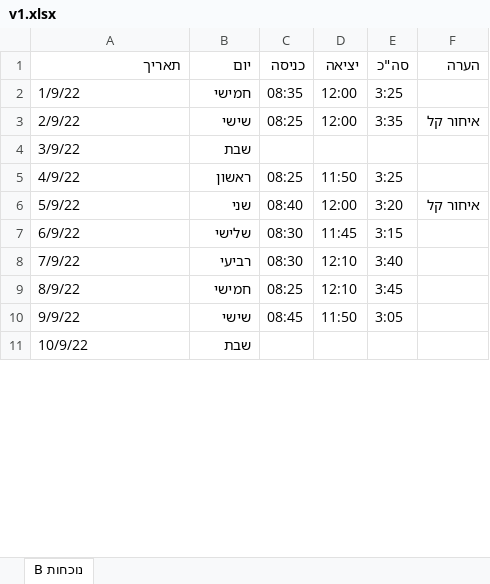
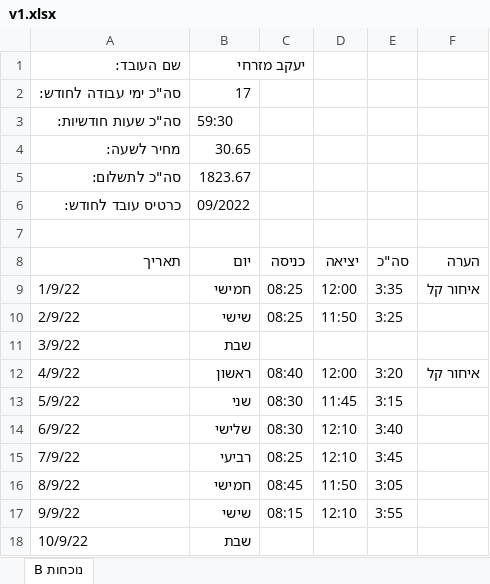
Before and after one commit to Rivka445/pdf-attendance-processor, an Excel workbook: export/n_r_5_n/v1.xlsx, sheet נוכחות B, drawn as a sheet; only a part is shown; values as stored, in another font and other column widths than the file's, no cell formats; addresses are those after the commit; the diff covers the shown part only; the diff names each change by its address in the sheet, - before the commit and + after, or states it on an @@ line.

```diff
--- a/export/n_r_5_n/v1.xlsx (sheet נוכחות B)
+++ b/export/n_r_5_n/v1.xlsx (sheet נוכחות B)
+row 1: שם העובד: | יעקב מזרחי
+row 2: סה"כ ימי עבודה לחודש: | 17
+row 3: סה"כ שעות חודשיות: | 59:30
+row 4: מחיר לשעה: | 30.65
+row 5: סה"כ לתשלום: | 1823.67
+row 6: כרטיס עובד לחודש: | 09/2022
+row 7: (empty)
-C9 (כניסה): 08:35
+C9 (כניסה): 08:25
-E9 (סה"כ): 3:25
+E9 (סה"כ): 3:35
-F9 (הערה): (empty)
+F9 (הערה): איחור קל
-D10 (יציאה): 12:00
+D10 (יציאה): 11:50
-E10 (סה"כ): 3:35
+E10 (סה"כ): 3:25
-F10 (הערה): איחור קל
+F10 (הערה): (empty)
-C12 (כניסה): 08:25
+C12 (כניסה): 08:40
-D12 (יציאה): 11:50
+D12 (יציאה): 12:00
-E12 (סה"כ): 3:25
+E12 (סה"כ): 3:20
-F12 (הערה): (empty)
+F12 (הערה): איחור קל
-C13 (כניסה): 08:40
+C13 (כניסה): 08:30
-D13 (יציאה): 12:00
+D13 (יציאה): 11:45
-E13 (סה"כ): 3:20
+E13 (סה"כ): 3:15
-F13 (הערה): איחור קל
+F13 (הערה): (empty)
-D14 (יציאה): 11:45
+D14 (יציאה): 12:10
-E14 (סה"כ): 3:15
+E14 (סה"כ): 3:40
-C15 (כניסה): 08:30
+C15 (כניסה): 08:25
-E15 (סה"כ): 3:40
+E15 (סה"כ): 3:45
-C16 (כניסה): 08:25
+C16 (כניסה): 08:45
-D16 (יציאה): 12:10
+D16 (יציאה): 11:50
-E16 (סה"כ): 3:45
+E16 (סה"כ): 3:05
-C17 (כניסה): 08:45
+C17 (כניסה): 08:15
-D17 (יציאה): 11:50
+D17 (יציאה): 12:10
-E17 (סה"כ): 3:05
+E17 (סה"כ): 3:55
```
Also changed, not shown: 26 edited cells elsewhere in this sheet, cell formats, export/a_r_9/v1.xlsx, export/a_r_9/v2.xlsx, 48 other files.
